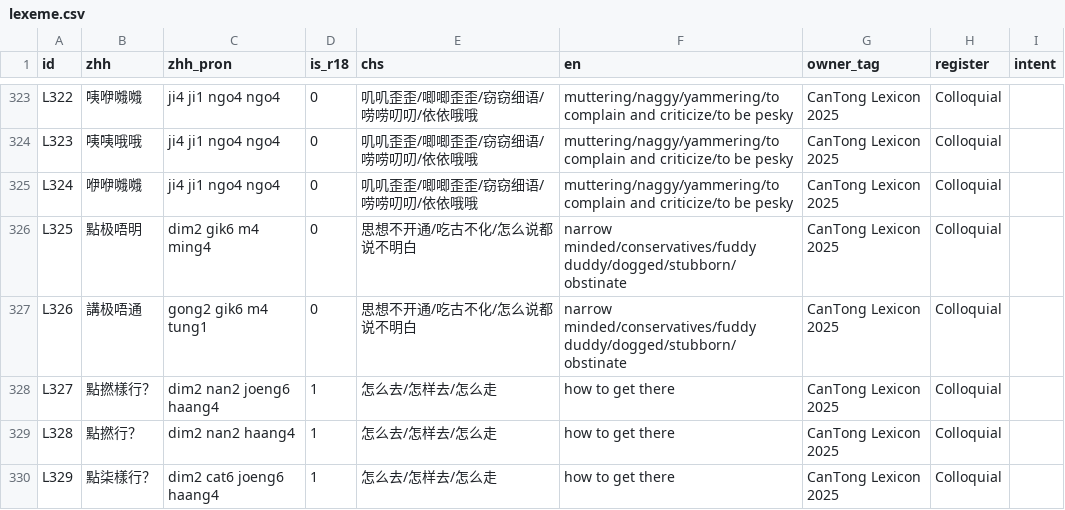
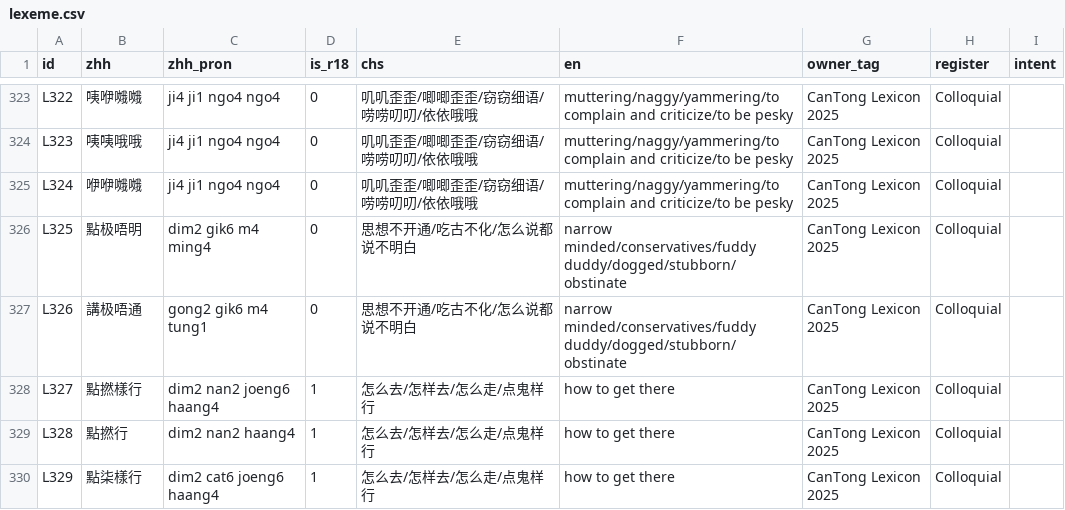
Before and after one commit to Joker9405/can-tongv2, a CSV file: public/lexeme.csv, drawn as a sheet; only a part is shown, gaps mark what is left out; the diff covers the shown part only.

```diff
--- a/public/lexeme.csv
+++ b/public/lexeme.csv
@@ -327,4 +327,4 @@ L325,點极唔明,dim2 gik6 m4 ming4,0,思想不开通/吃古不化/怎么说都
 L326,講极唔通,gong2 gik6 m4 tung1,0,思想不开通/吃古不化/怎么说都说不明白,narrow minded/conservatives/fuddy duddy/dogged/stubborn/obstinate,CanTong Lexicon 2025,Colloquial,
-L327,點撚樣行？,dim2 nan2 joeng6 haang4,1,怎么去/怎样去/怎么走,how to get there,CanTong Lexicon 2025,Colloquial,
-L328,點撚行？,dim2 nan2 haang4,1,怎么去/怎样去/怎么走,how to get there,CanTong Lexicon 2025,Colloquial,
-L329,點柒樣行？,dim2 cat6 joeng6 haang4,1,怎么去/怎样去/怎么走,how to get there,CanTong Lexicon 2025,Colloquial,
+L327,點撚樣行,dim2 nan2 joeng6 haang4,1,怎么去/怎样去/怎么走/点鬼样行,how to get there,CanTong Lexicon 2025,Colloquial,
+L328,點撚行,dim2 nan2 haang4,1,怎么去/怎样去/怎么走/点鬼样行,how to get there,CanTong Lexicon 2025,Colloquial,
+L329,點柒樣行,dim2 cat6 joeng6 haang4,1,怎么去/怎样去/怎么走/点鬼样行,how to get there,CanTong Lexicon 2025,Colloquial,
```
Also changed, not shown: 7 added rows and 29 edited cells elsewhere in this file.
